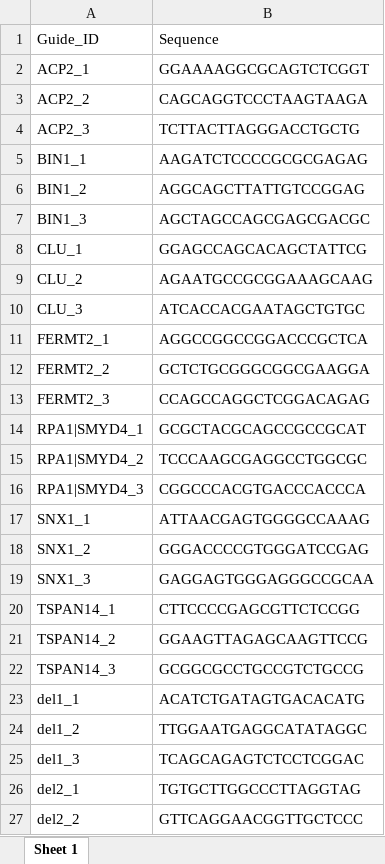
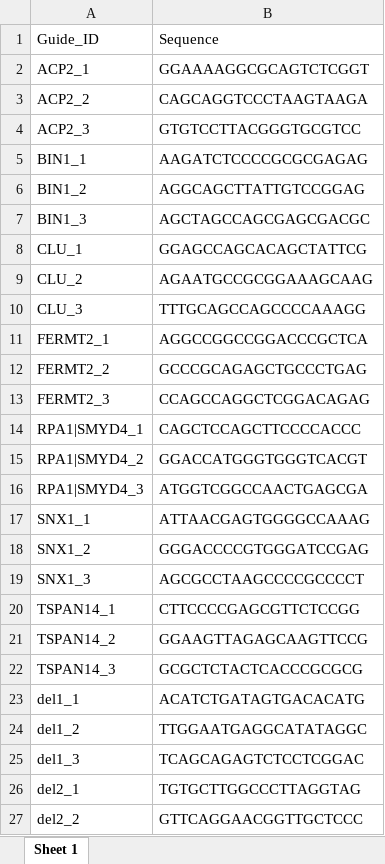
Before and after one commit to ChesiLab/CRISPR-Library-Design, an Excel workbook: postprocessed/orderList.xlsx, sheet Sheet 1, drawn as a sheet; only a part is shown; values as stored, in another font and other column widths than the file's, no borders; the diff names each change by its address in the sheet, - before the commit and + after, or states it on an @@ line.

Commit message:
Update order list with new promoter targeting guides.

```diff
--- a/postprocessed/orderList.xlsx (sheet Sheet 1)
+++ b/postprocessed/orderList.xlsx (sheet Sheet 1)
-B4: TCTTACTTAGGGACCTGCTG
+B4: GTGTCCTTACGGGTGCGTCC
-B10: ATCACCACGAATAGCTGTGC
+B10: TTTGCAGCCAGCCCCAAAGG
-B12: GCTCTGCGGGCGGCGAAGGA
+B12: GCCCGCAGAGCTGCCCTGAG
-B14: GCGCTACGCAGCCGCCGCAT
+B14: CAGCTCCAGCTTCCCCACCC
-B15: TCCCAAGCGAGGCCTGGCGC
+B15: GGACCATGGGTGGGTCACGT
-B16: CGGCCCACGTGACCCACCCA
+B16: ATGGTCGGCCAACTGAGCGA
-B19: GAGGAGTGGGAGGGCCGCAA
+B19: AGCGCCTAAGCCCCGCCCCT
-B22: GCGGCGCCTGCCGTCTGCCG
+B22: GCGCTCTACTCACCCGCGCG
```
Also changed, not shown: postprocessed/regionsUCSC.xlsx, 2 other files.
